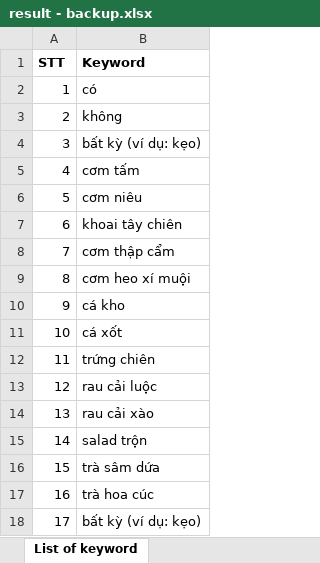
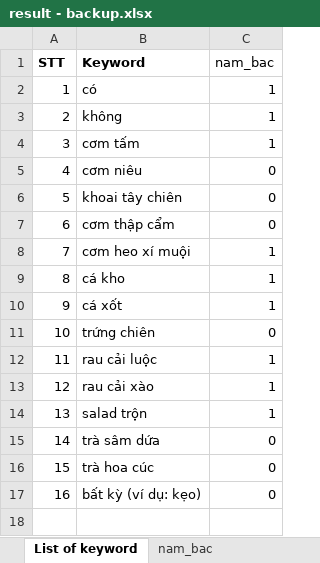
Before and after one commit to minhairtran/food_ordering_system, an Excel workbook: predict/result - backup.xlsx, sheet List of keyword, drawn as a sheet; values as stored, in another font and other column widths than the file's, no borders; removed rows and columns are numbered as before the commit, all else as after; the diff names each change by its address in the sheet, - before the commit and + after, or states it on an @@ line.

```diff
--- a/predict/result - backup.xlsx (sheet List of keyword)
+++ b/predict/result - backup.xlsx (sheet List of keyword)
+sheet tab: nam_bac
+column C (nam_bac), rows 2-17: 1 | 1 | 1 | 0 | 0 | 0 | 1 | 1 | 1 | 0 | 1 | 1 | 1 | 0 | 0 | 0
-row 4: 3 | bất kỳ (ví dụ: kẹo)
@@ column A (STT) renumbered from row 4 down @@
```
Also changed, not shown: 5 other files.
